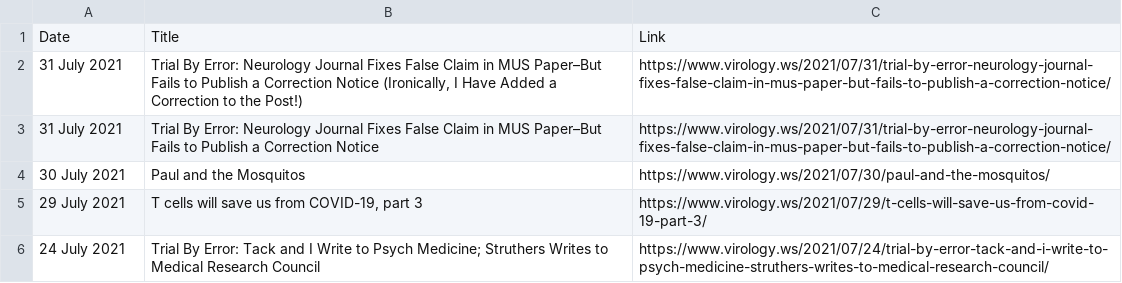
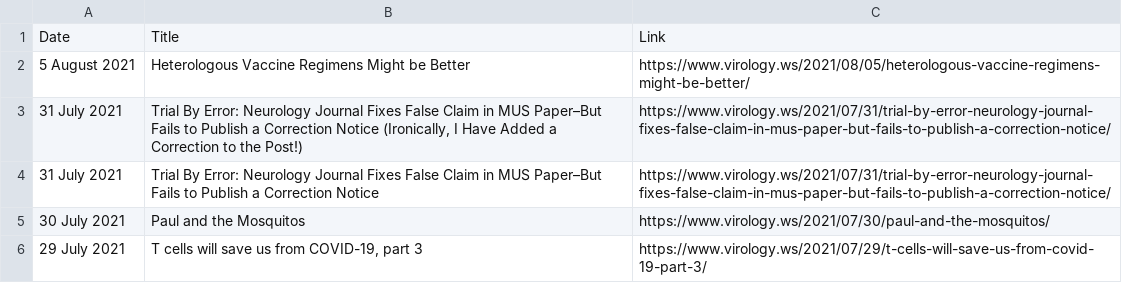
Before and after one commit to bbennett80/virology_blog, a CSV file: virology_blog.csv, drawn as a sheet; only a part is shown; the shorter side is filled out with more unchanged rows.

```diff
--- a/virology_blog.csv
+++ b/virology_blog.csv
@@ -1,2 +1,3 @@
 Date,Title,Link
+5 August 2021,Heterologous Vaccine Regimens Might be Better,https://www.virology.ws/2021/08/05/heterologous-vaccine-regimens-might-be-better/
 31 July 2021,"Trial By Error: Neurology Journal Fixes False Claim in MUS Paper–But Fails to Publish a Correction Notice (Ironically, I Have Added a Correction to the Post!)",https://www.virology.ws/2021/07/31/trial-by-error-neurology-journal-fixes-false-claim-in-mus-paper-but-fails-to-publish-a-correction-notice/
```
